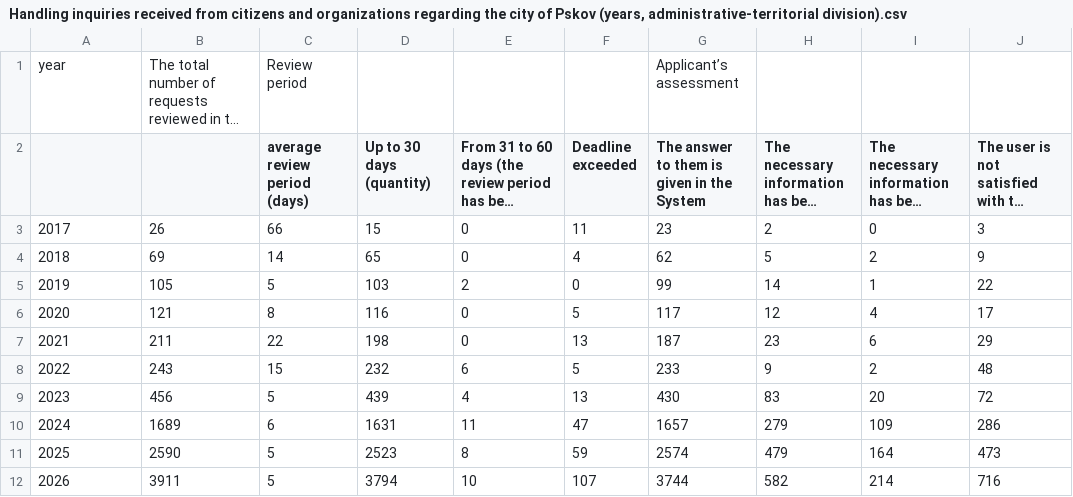
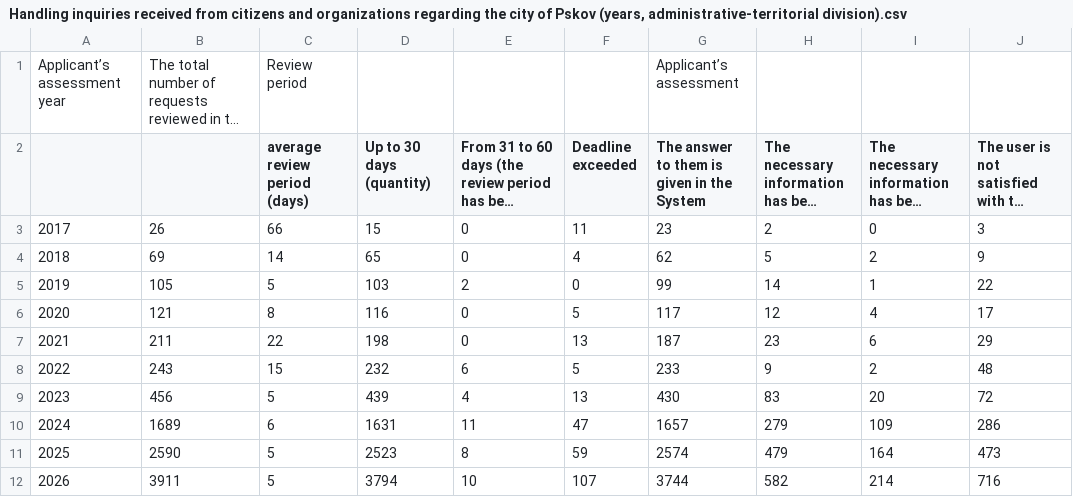
Before and after one commit to PR1449/TGbot, a CSV file: statistics/Handling inquiries received from citizens and organizations regarding the city of Pskov (years, administrative-territorial division).csv, drawn as a sheet; only a part is shown; long unchanged cells end in …; the diff names each change by its address in the sheet, - before the commit and + after, or states it on an @@ line.

Commit message:
Update Handling inquiries received from citizens and organizations regarding the city of Pskov (years, administrative-territorial division).csv

```diff
--- a/statistics/Handling inquiries received from citizens and organizations regarding the city of Pskov (years, administrative-territorial division).csv
+++ b/statistics/Handling inquiries received from citizens and organizations regarding the city of Pskov (years, administrative-territorial division).csv
-A1: year
+A1: Applicant’s assessment year
```
